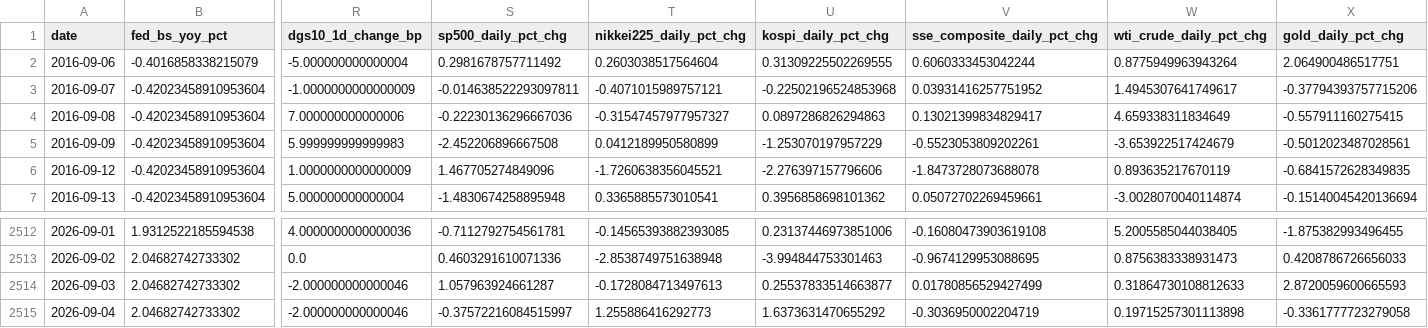
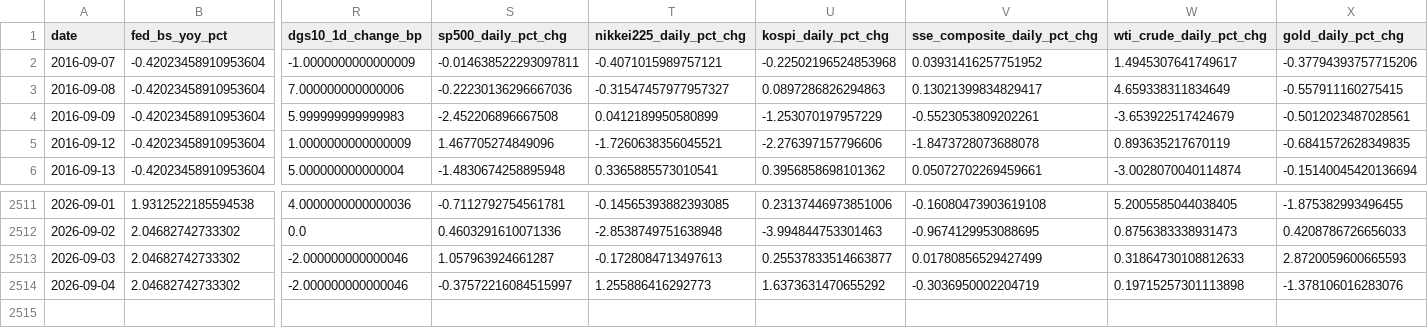
Before and after one commit to weiting1226/weiting1226.github.io, a CSV file: market-liquidity-monitor/data/market_liquidity_indicators.csv, drawn as a sheet; only a part is shown, gaps mark what is left out; removed rows and columns are numbered as before the commit, all else as after; rows hold the shown columns only; the diff names each change by its address in the sheet, - before the commit and + after, or states it on an @@ line.

```diff
--- a/market-liquidity-monitor/data/market_liquidity_indicators.csv
+++ b/market-liquidity-monitor/data/market_liquidity_indicators.csv
-row 2: 2016-09-06 | -0.4016858338215079 | -5.000000000000004 | 0.2981678757711492 | 0.2603038517564604 | 0.31309225502269555 | 0.6060333453042244 | 0.8775949963943264 | 2.064900486517751
-X2514 (gold_daily_pct_chg): -0.3361777723279058
+X2514 (gold_daily_pct_chg): -1.378106016283076
```
Also changed, not shown: market-liquidity-monitor/data/raw/dxy_yahoo.csv, market-liquidity-monitor/data/raw/gold.csv, 14 other files.
